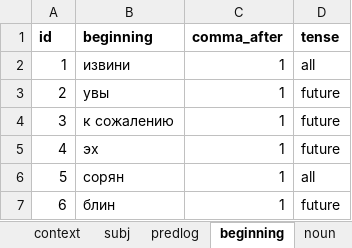
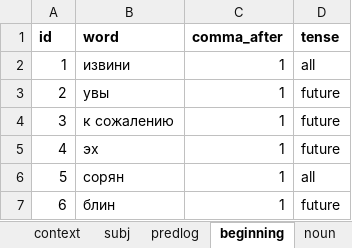
Before and after one commit to dartungar/otmazy-bot, an Excel workbook: otmazy_words.xlsx, sheet beginning, drawn as a sheet; only a part is shown; values as stored, in another font and other column widths than the file's, no borders; charts and pictures not drawn; the diff names each change by its address in the sheet, - before the commit and + after, or states it on an @@ line.

```diff
--- a/otmazy_words.xlsx (sheet beginning)
+++ b/otmazy_words.xlsx (sheet beginning)
-B1: beginning
+B1: word
```
Also changed, not shown: sheet noun, sheet verb, 3 other files.
